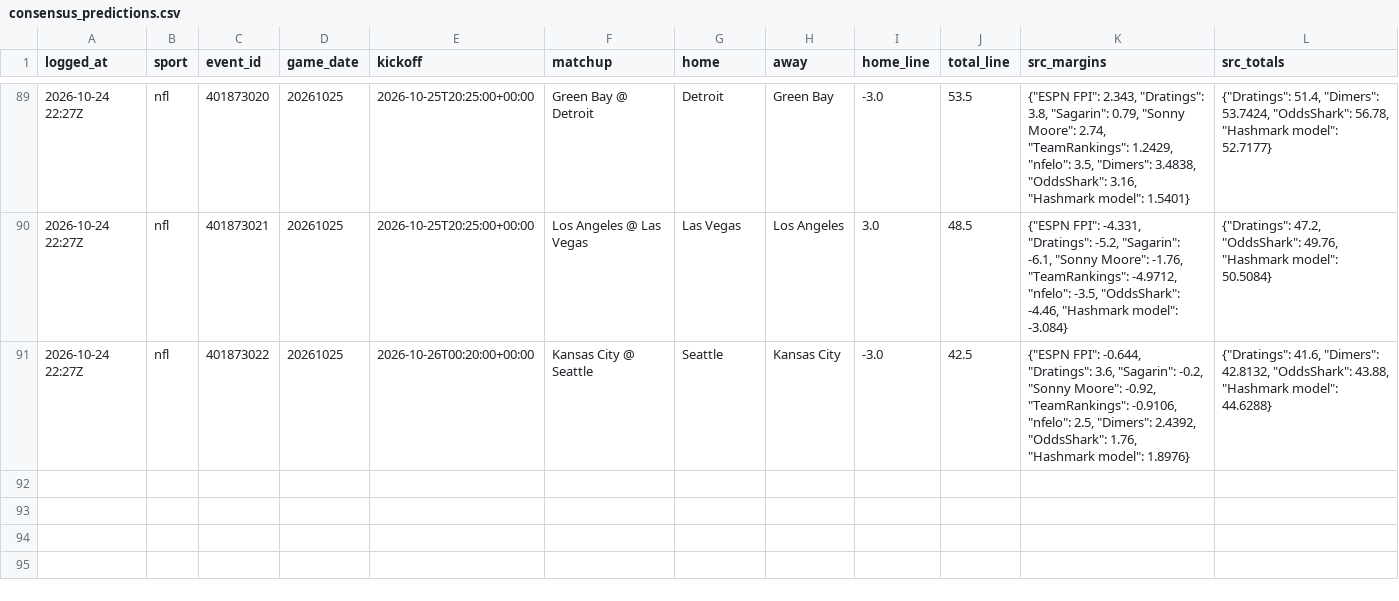
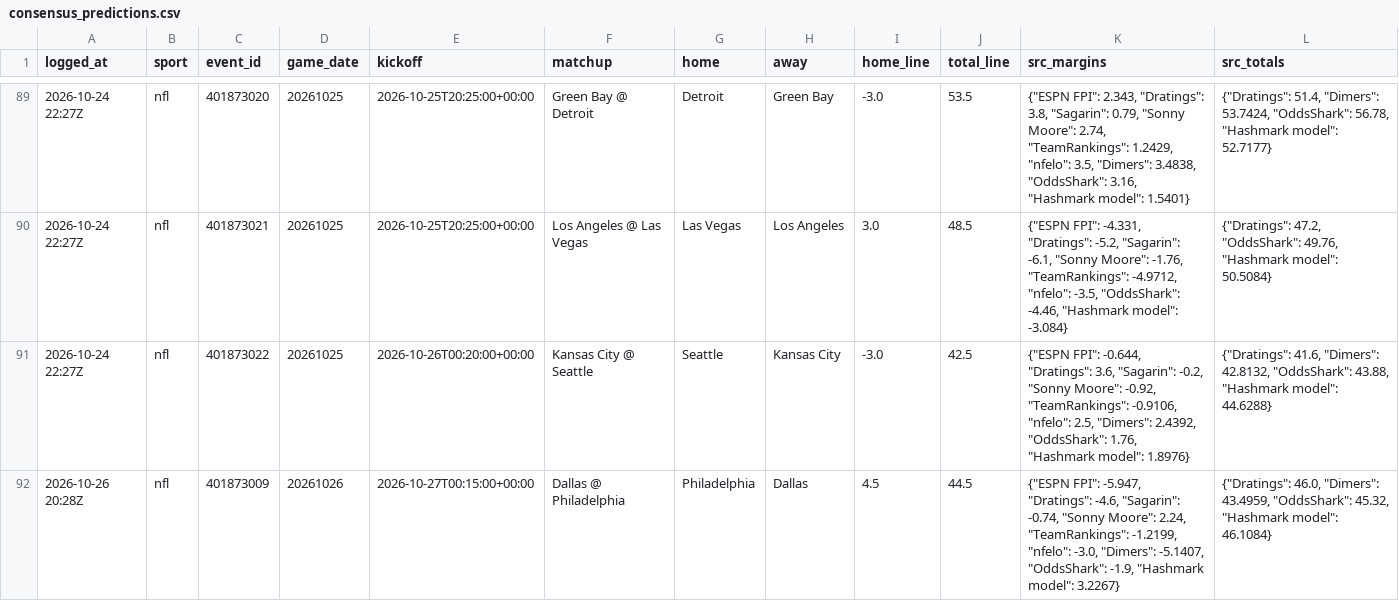
Before and after one commit to benoswald2026-dotcom/ADA, a CSV file: data/consensus_predictions.csv, drawn as a sheet; only a part is shown, gaps mark what is left out.

```diff
--- a/data/consensus_predictions.csv
+++ b/data/consensus_predictions.csv
@@ -91 +91,2 @@ logged_at,sport,event_id,game_date,kickoff,matchup,home,away,home_line,total_lin
 2026-10-24 22:27Z,nfl,401873022,20261025,2026-10-26T00:20:00+00:00,Kansas City @ Seattle,Seattle,Kansas City,-3.0,42.5,"{""ESPN FPI"": -0.644, ""Dratings"": 3.6, ""Sagarin"": -0.2, ""Sonny Moore"": -0.92, ""TeamRankings"": -0.9106, ""nfelo"": 2.5, ""Dimers"": 2.4392, ""OddsShark"": 1.76, ""Hashmark model"": 1.8976}","{""Dratings"": 41.6, ""Dimers"": 42.8132, ""OddsShark"": 43.88, ""Hashmark model"": 44.6288}"
+2026-10-26 20:28Z,nfl,401873009,20261026,2026-10-27T00:15:00+00:00,Dallas @ Philadelphia,Philadelphia,Dallas,4.5,44.5,"{""ESPN FPI"": -5.947, ""Dratings"": -4.6, ""Sagarin"": -0.74, ""Sonny Moore"": 2.24, ""TeamRankings"": -1.2199, ""nfelo"": -3.0, ""Dimers"": -5.1407, ""OddsShark"": -1.9, ""Hashmark model"": 3.2267}","{""Dratings"": 46.0, ""Dimers"": 43.4959, ""OddsShark"": 45.32, ""Hashmark model"": 46.1084}"
```
Also changed, not shown: 1 other file.
